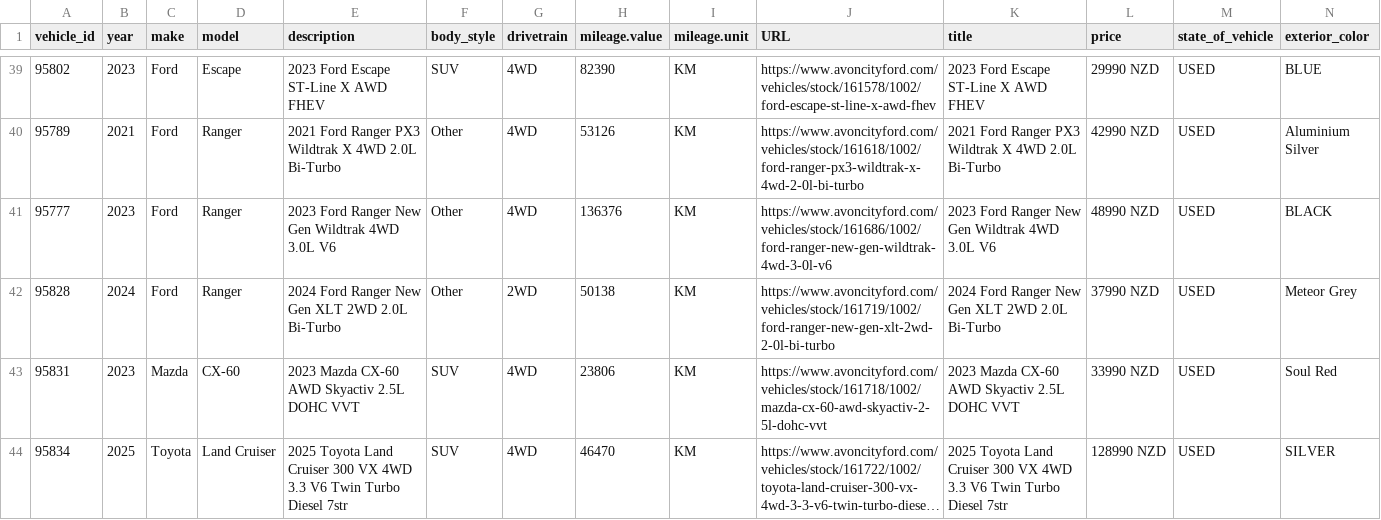
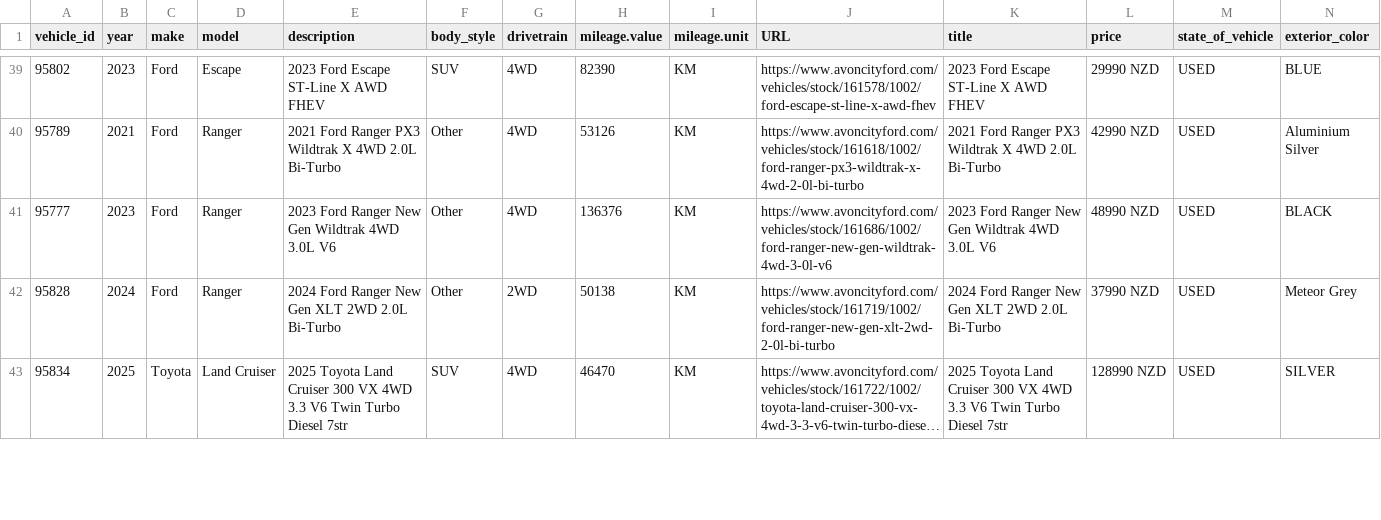
Before and after one commit to AshAcf/acf-meta-feed, a CSV file: public/all-yards-meta-feed.csv, drawn as a sheet; only a part is shown, gaps mark what is left out; long unchanged cells end in …; removed rows and columns are numbered as before the commit, all else as after; rows hold the shown columns only; the diff covers the shown part only; the diff names each change by its address in the sheet, - before the commit and + after, or states it on an @@ line.

```diff
--- a/public/all-yards-meta-feed.csv
+++ b/public/all-yards-meta-feed.csv
-row 43: 95831 | 2023 | Mazda | CX-60 | 2023 Mazda CX-60 AWD Skyactiv 2.5L DOHC VVT | SUV | 4WD | 23806 | KM | https://www.avoncityford.com/vehicles/stock/161718/1002/mazda-cx-60-awd-skyactiv-2-5l-dohc-vvt | 2023 Mazda CX-60 AWD Skyactiv 2.5L DOHC VVT | 33990 NZD | USED | Soul Red
```
Also changed, not shown: 3 added rows and 5 edited cells elsewhere in this file, public/acf-meta-feed.csv, public/rangiora-meta-feed.csv, 21 other files.
